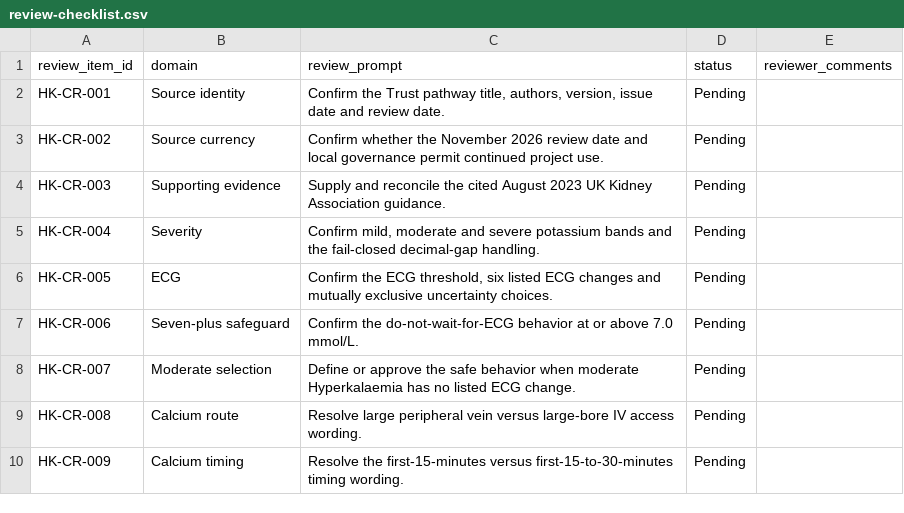
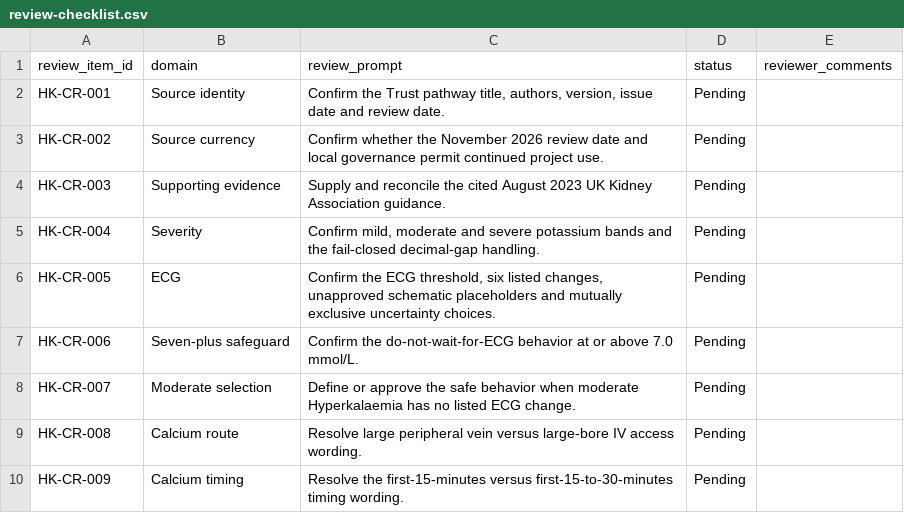
Before and after one commit to Moiz101-ch/nice-electrolyte-clinical-decision-support, a CSV file: docs/clinical-review/hyperkalaemia-v0.3.0/review-checklist.csv, drawn as a sheet; only a part is shown.

Commit message:
feat(hyperkalaemia): refine connected ECG management workflow
- add labelled schematic ECG references and update the ECG workflow to v0.2.1
- drive assessment progress dynamically from potassium and ECG inputs
- mark ECG as skipped when it is not required for mild results
- align ECG decision groups and improve monitoring status icons
- remove sodium-zirconium conflict notices from the visible UI
- expand clinical documentation, screenshots, and automated test coverage

```diff
--- a/docs/clinical-review/hyperkalaemia-v0.3.0/review-checklist.csv
+++ b/docs/clinical-review/hyperkalaemia-v0.3.0/review-checklist.csv
@@ -5,3 +5,3 @@ HK-CR-003,Supporting evidence,"Supply and reconcile the cited August 2023 UK Kid
 HK-CR-004,Severity,"Confirm mild, moderate and severe potassium bands and the fail-closed decimal-gap handling.",Pending,
-HK-CR-005,ECG,"Confirm the ECG threshold, six listed ECG changes and mutually exclusive uncertainty choices.",Pending,
+HK-CR-005,ECG,"Confirm the ECG threshold, six listed changes, unapproved schematic placeholders and mutually exclusive uncertainty choices.",Pending,
 HK-CR-006,Seven-plus safeguard,"Confirm the do-not-wait-for-ECG behavior at or above 7.0 mmol/L.",Pending,
```
Also changed, not shown: 19 other files.
